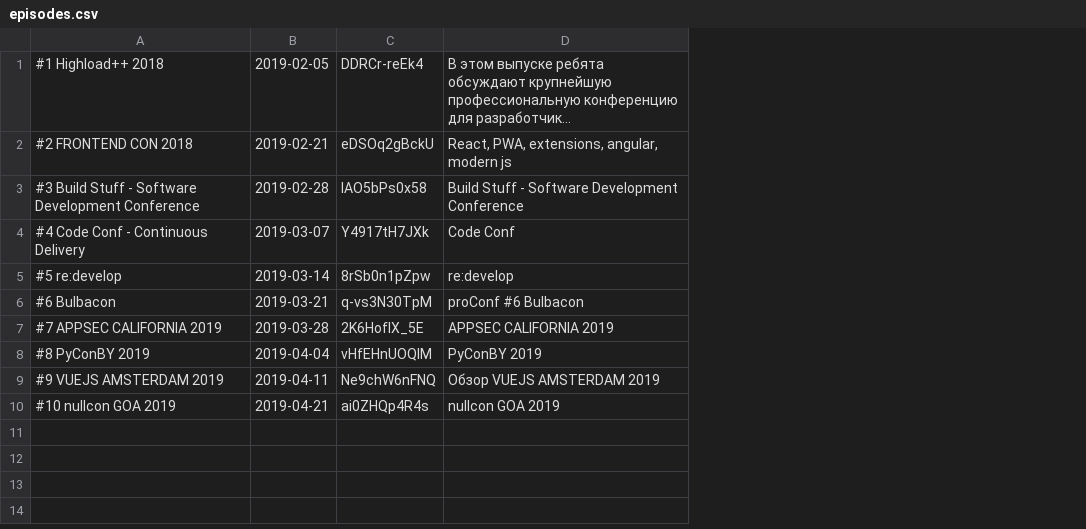
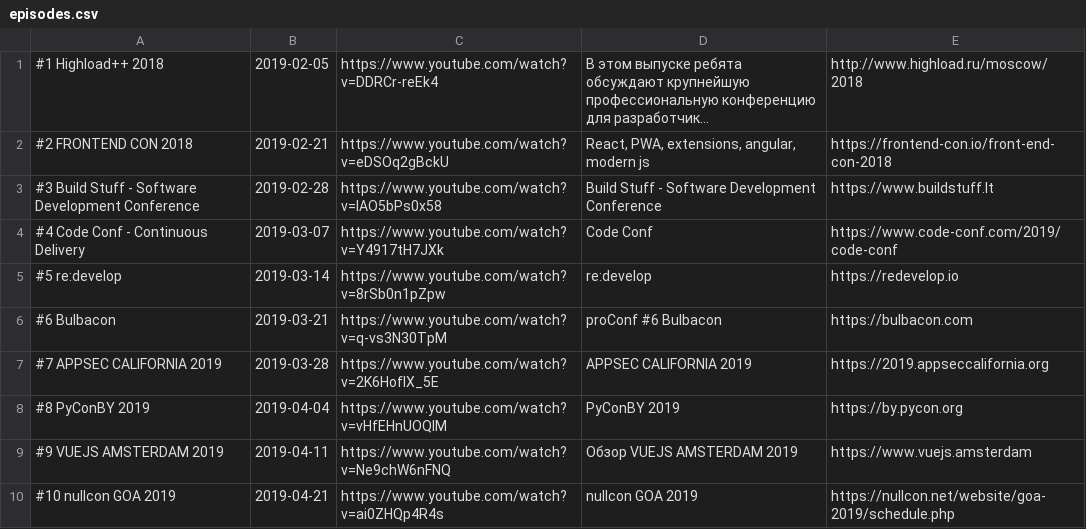
Before and after one commit to rubizza-camp/Proconf, a CSV file: db/data/episodes.csv, drawn as a sheet; long unchanged cells end in …; removed rows and columns are numbered as before the commit, all else as after; the diff names each change by its address in the sheet, - before the commit and + after, or states it on an @@ line.

Commit message:
added conference_link to episode and seed

```diff
--- a/db/data/episodes.csv
+++ b/db/data/episodes.csv
-column C, rows 1-10: DDRCr-reEk4 | eDSOq2gBckU | IAO5bPs0x58 | Y4917tH7JXk | 8rSb0n1pZpw | q-vs3N30TpM | 2K6HoflX_5E | vHfEHnUOQlM | Ne9chW6nFNQ | ai0ZHQp4R4s
+column C, rows 1-10: https://www.youtube.com/watch?v=DDRCr-reEk4 | https://www.youtube.com/watch?v=eDSOq2gBckU | https://www.youtube.com/watch?v=IAO5bPs0x58 | https://www.youtube.com/watch?v=Y4917tH7JXk | https://www.youtube.com/watch?v=8rSb0n1pZpw | https://www.youtube.com/watch?v=q-vs3N30TpM | https://www.youtube.com/watch?v=2K6HoflX_5E | https://www.youtube.com/watch?v=vHfEHnUOQlM | https://www.youtube.com/watch?v=Ne9chW6nFNQ | https://www.youtube.com/watch?v=ai0ZHQp4R4s
+column E, rows 1-10: http://www.highload.ru/moscow/2018 | https://frontend-con.io/front-end-con-2018 | https://www.buildstuff.lt | https://www.code-conf.com/2019/code-conf | https://redevelop.io | https://bulbacon.com | https://2019.appseccalifornia.org | https://by.pycon.org | https://www.vuejs.amsterdam | https://nullcon.net/website/goa-2019/schedule.php
```
Also changed, not shown: 4 other files.
